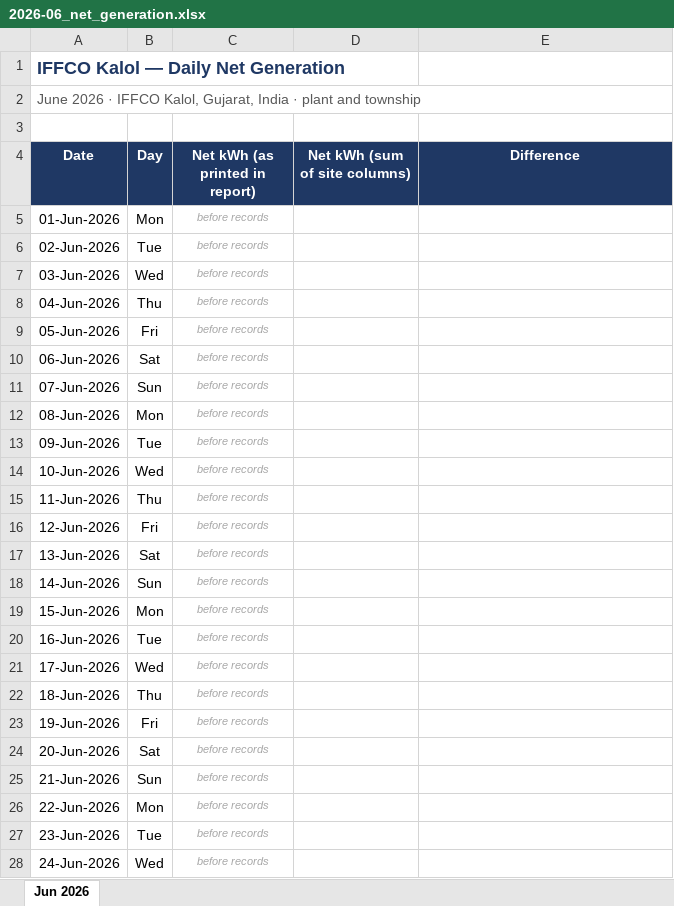
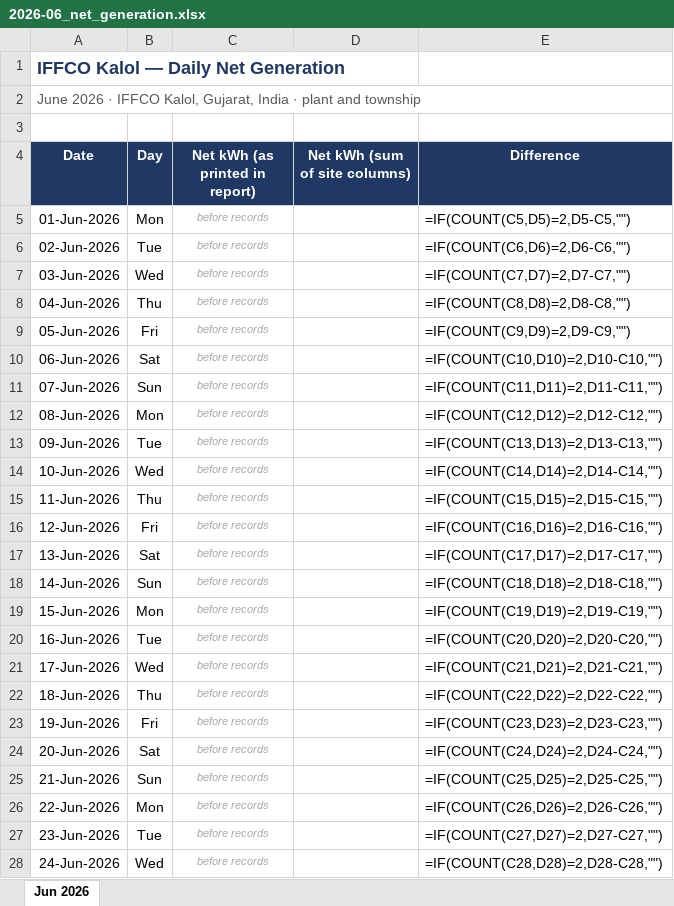
Before and after one commit to Sahil2911/Inverter, an Excel workbook: reports/2026-06_net_generation.xlsx, sheet Jun 2026, drawn as a sheet; only a part is shown; values as stored, in another font and other column widths than the file's, no borders; formulas without a stored value are shown as written; the diff covers the shown part only; the diff names each change by its address in the sheet, - before the commit and + after, or states it on an @@ line.

```diff
--- a/reports/2026-06_net_generation.xlsx (sheet Jun 2026)
+++ b/reports/2026-06_net_generation.xlsx (sheet Jun 2026)
-E5 (Difference): (empty)
+E5 (Difference): =IF(COUNT(C5,D5)=2,D5-C5,"")
-E6 (Difference): (empty)
+E6 (Difference): =IF(COUNT(C6,D6)=2,D6-C6,"")
-E7 (Difference): (empty)
+E7 (Difference): =IF(COUNT(C7,D7)=2,D7-C7,"")
-E8 (Difference): (empty)
+E8 (Difference): =IF(COUNT(C8,D8)=2,D8-C8,"")
-E9 (Difference): (empty)
+E9 (Difference): =IF(COUNT(C9,D9)=2,D9-C9,"")
-E10 (Difference): (empty)
+E10 (Difference): =IF(COUNT(C10,D10)=2,D10-C10,"")
-E11 (Difference): (empty)
+E11 (Difference): =IF(COUNT(C11,D11)=2,D11-C11,"")
-E12 (Difference): (empty)
+E12 (Difference): =IF(COUNT(C12,D12)=2,D12-C12,"")
-E13 (Difference): (empty)
+E13 (Difference): =IF(COUNT(C13,D13)=2,D13-C13,"")
-E14 (Difference): (empty)
+E14 (Difference): =IF(COUNT(C14,D14)=2,D14-C14,"")
-E15 (Difference): (empty)
+E15 (Difference): =IF(COUNT(C15,D15)=2,D15-C15,"")
-E16 (Difference): (empty)
+E16 (Difference): =IF(COUNT(C16,D16)=2,D16-C16,"")
-E17 (Difference): (empty)
+E17 (Difference): =IF(COUNT(C17,D17)=2,D17-C17,"")
-E18 (Difference): (empty)
+E18 (Difference): =IF(COUNT(C18,D18)=2,D18-C18,"")
-E19 (Difference): (empty)
+E19 (Difference): =IF(COUNT(C19,D19)=2,D19-C19,"")
-E20 (Difference): (empty)
+E20 (Difference): =IF(COUNT(C20,D20)=2,D20-C20,"")
-E21 (Difference): (empty)
+E21 (Difference): =IF(COUNT(C21,D21)=2,D21-C21,"")
-E22 (Difference): (empty)
+E22 (Difference): =IF(COUNT(C22,D22)=2,D22-C22,"")
-E23 (Difference): (empty)
+E23 (Difference): =IF(COUNT(C23,D23)=2,D23-C23,"")
-E24 (Difference): (empty)
+E24 (Difference): =IF(COUNT(C24,D24)=2,D24-C24,"")
-E25 (Difference): (empty)
+E25 (Difference): =IF(COUNT(C25,D25)=2,D25-C25,"")
-E26 (Difference): (empty)
+E26 (Difference): =IF(COUNT(C26,D26)=2,D26-C26,"")
-E27 (Difference): (empty)
+E27 (Difference): =IF(COUNT(C27,D27)=2,D27-C27,"")
-E28 (Difference): (empty)
+E28 (Difference): =IF(COUNT(C28,D28)=2,D28-C28,"")
```
Also changed, not shown: 10 edited cells elsewhere in this sheet, reports/2026-07_net_generation.xlsx, reports/2026-08_net_generation.xlsx, 2 other files.
